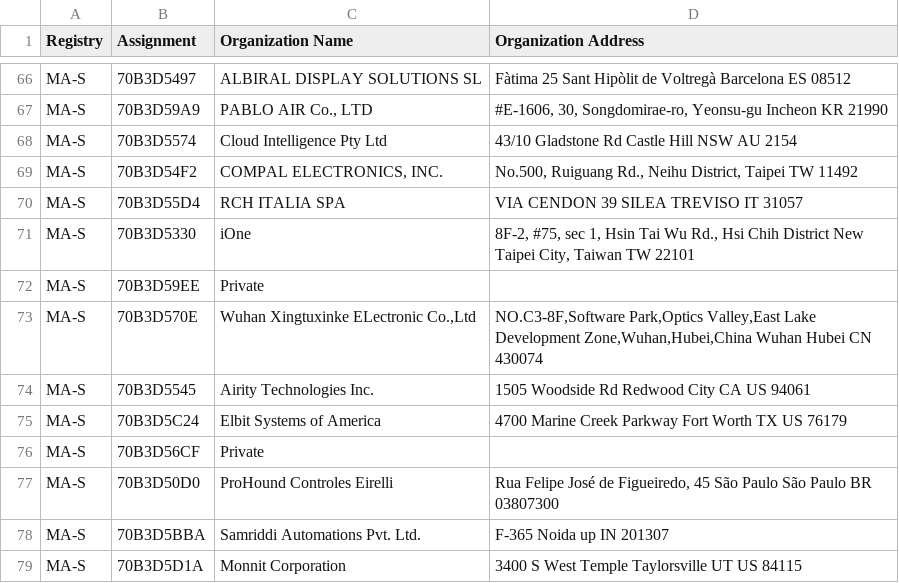
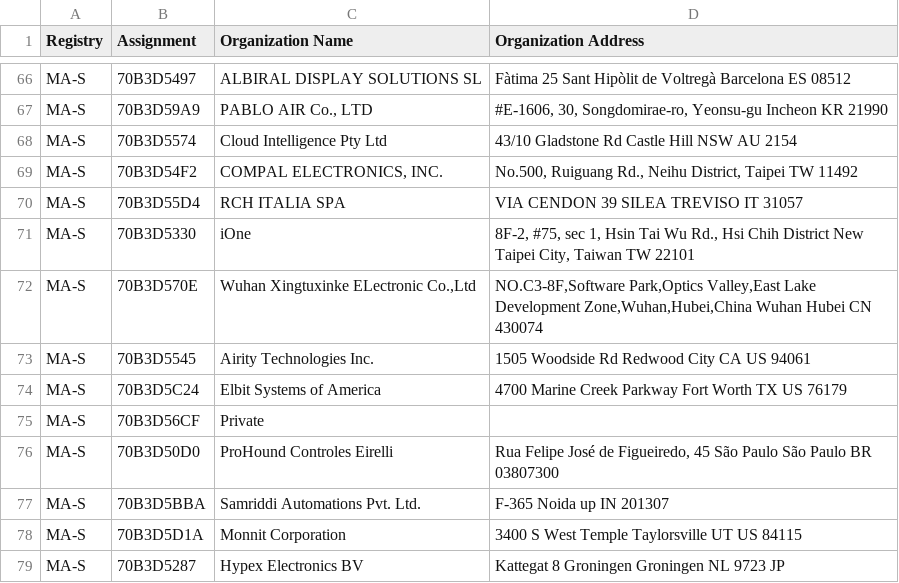
Before and after one commit to hdm/mac-ages, a CSV file: data/ieee/oui36.csv, drawn as a sheet; only a part is shown, gaps mark what is left out; the shorter side is filled out with more unchanged rows; removed rows and columns are numbered as before the commit, all else as after; the diff covers the shown part only; the diff names each change by its address in the sheet, - before the commit and + after, or states it on an @@ line.

```diff
--- a/data/ieee/oui36.csv
+++ b/data/ieee/oui36.csv
-row 72: MA-S | 70B3D59EE | Private
```
Also changed, not shown: 7 added rows and 1 removed row elsewhere in this file, data/ieee/mam.csv, 2 other files.
